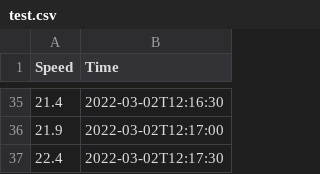
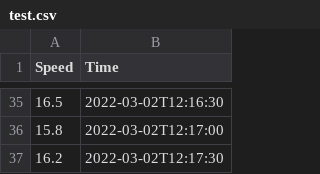
Before and after one commit to JordanCaseyHale/ArTestSite, a CSV file: test.csv, drawn as a sheet; only a part is shown, gaps mark what is left out; the diff covers the shown part only.

```diff
--- a/test.csv
+++ b/test.csv
@@ -35,3 +35,3 @@ Speed,Time
-21.4,2022-03-02T12:16:30
-21.9,2022-03-02T12:17:00
-22.4,2022-03-02T12:17:30
+16.5,2022-03-02T12:16:30
+15.8,2022-03-02T12:17:00
+16.2,2022-03-02T12:17:30
```
Also changed, not shown: 25 edited cells elsewhere in this file.
